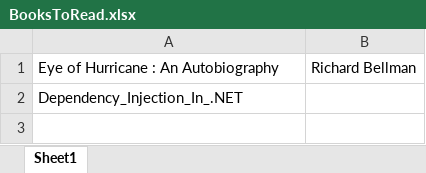
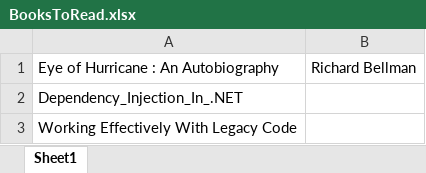
Before and after one commit to JinerQuer/Documents, an Excel workbook: BooksToRead.xlsx, sheet Sheet1, drawn as a sheet; values as stored, in another font and other column widths than the file's, no borders; the diff names each change by its address in the sheet, - before the commit and + after, or states it on an @@ line.

```diff
--- a/BooksToRead.xlsx (sheet Sheet1)
+++ b/BooksToRead.xlsx (sheet Sheet1)
+row 3: Working Effectively With Legacy Code
```
Also changed, not shown: 3 other files.
